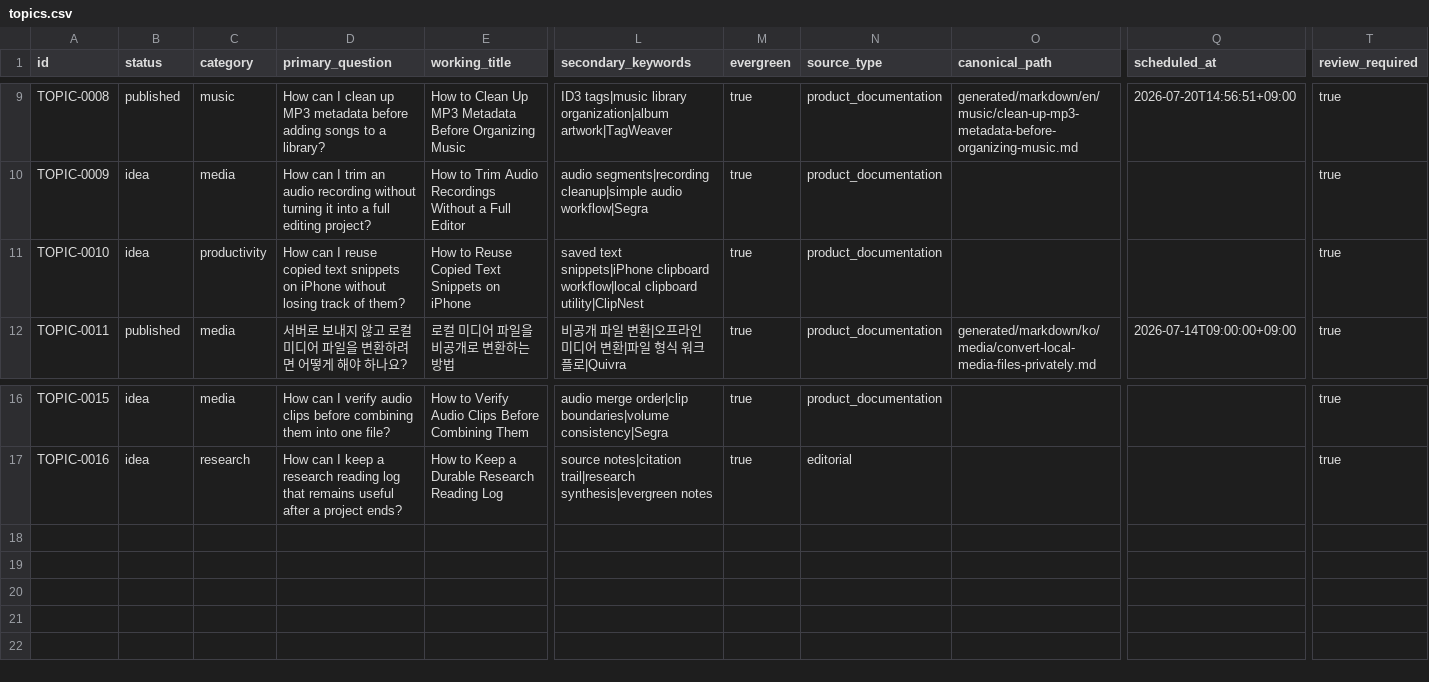
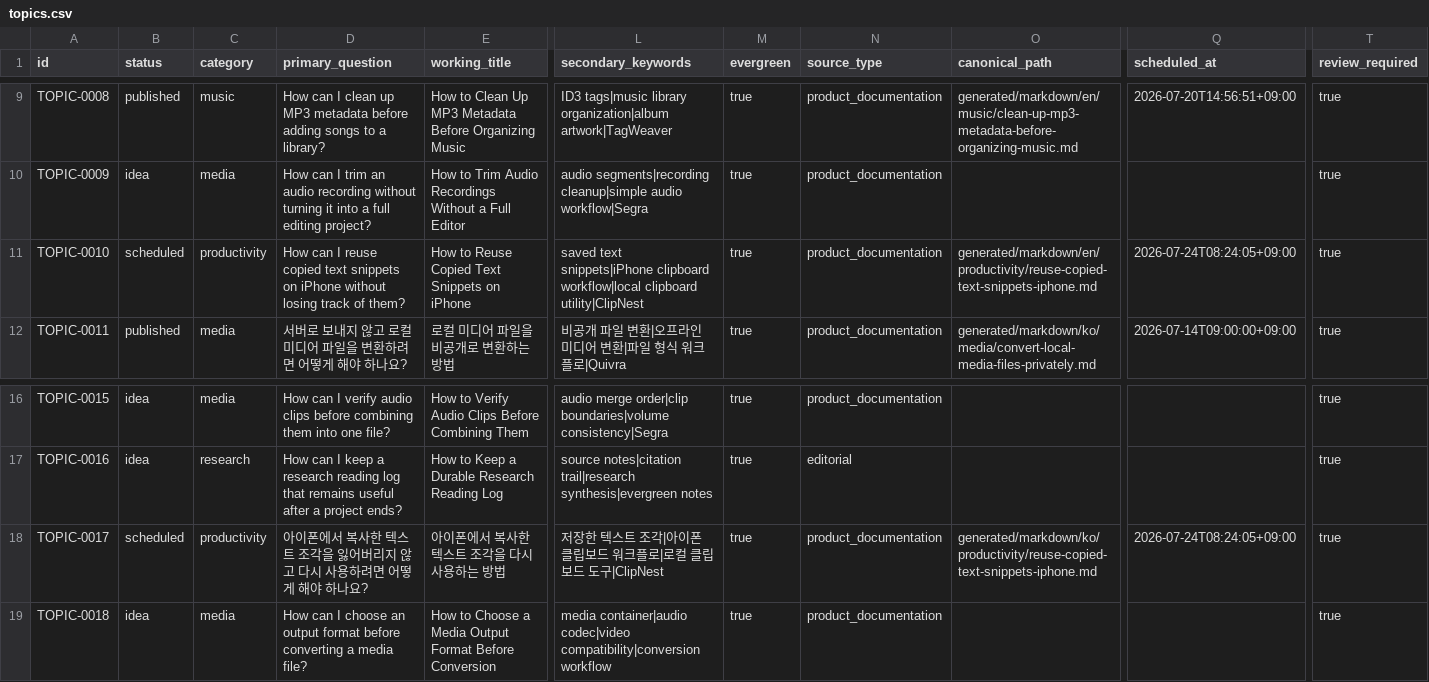
Before and after one commit to onnellab/onnel-content-engine, a CSV file: data/topics.csv, drawn as a sheet; only a part is shown, gaps mark what is left out; rows hold the shown columns only; the diff names each change by its address in the sheet, - before the commit and + after, or states it on an @@ line.

Commit message:
Schedule ClipNest snippet workflow guides

```diff
--- a/data/topics.csv
+++ b/data/topics.csv
-B11 (status): idea
+B11 (status): scheduled
-O11 (canonical_path): (empty)
+O11 (canonical_path): generated/markdown/en/productivity/reuse-copied-text-snippets-iphone.md
-Q11 (scheduled_at): (empty)
+Q11 (scheduled_at): 2026-07-24T08:24:05+09:00
+row 18: TOPIC-0017 | scheduled | productivity | 아이폰에서 복사한 텍스트 조각을 잃어버리지 않고 다시 사용하려면 어떻게 해야 하나요? | 아이폰에서 복사한 텍스트 조각을 다시 사용하는 방법 | 저장한 텍스트 조각|아이폰 클립보드 워크플로|로컬 클립보드 도구|ClipNest | true | product_documentation | generated/markdown/ko/productivity/reuse-copied-text-snippets-iphone.md | 2026-07-24T08:24:05+09:00 | true
+row 19: TOPIC-0018 | idea | media | How can I choose an output format before converting a media file? | How to Choose a Media Output Format Before Conversion | media container|audio codec|video compatibility|conversion workflow | true | product_documentation |  |  | true
```
Also changed, not shown: topics/topics.csv, 12 other files.
